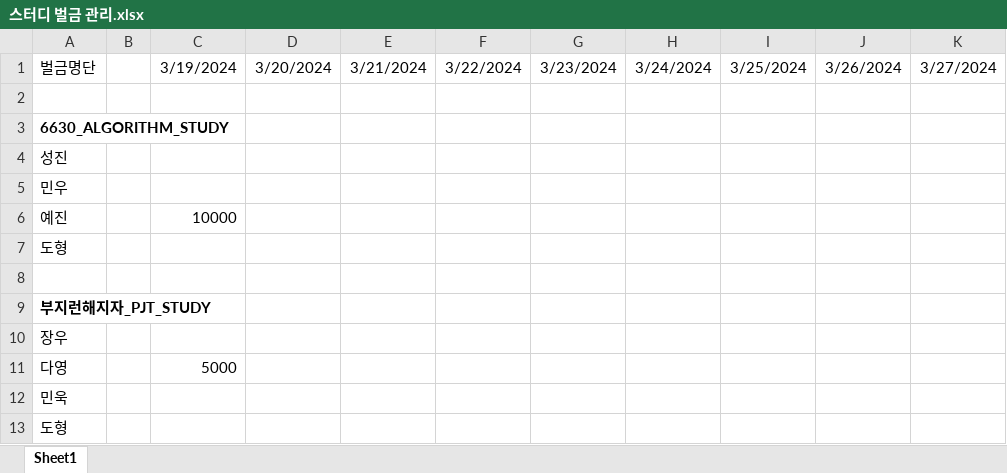
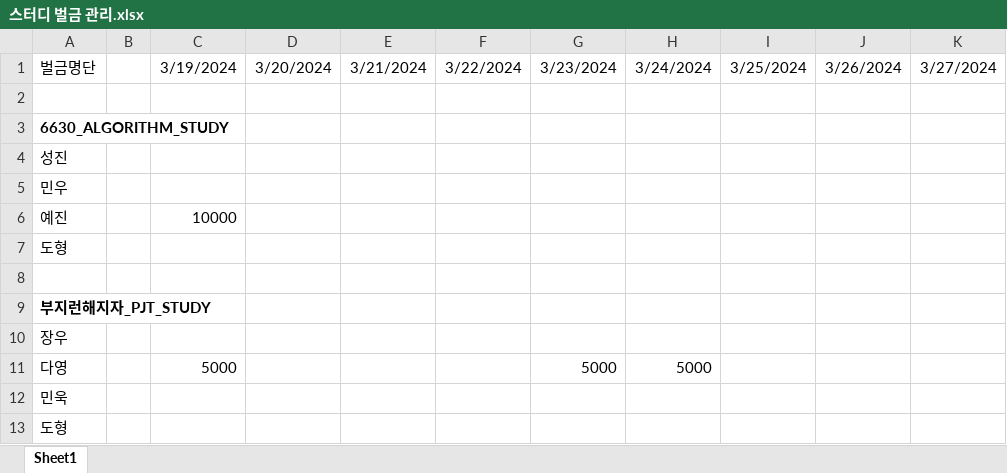
Before and after one commit to Dohyungh/Dohyungh, an Excel workbook: 스터디 벌금 관리.xlsx, sheet Sheet1, drawn as a sheet; only a part is shown; values as stored, in another font and other column widths than the file's, no borders; the diff names each change by its address in the sheet, - before the commit and + after, or states it on an @@ line.

```diff
--- a/스터디 벌금 관리.xlsx (sheet Sheet1)
+++ b/스터디 벌금 관리.xlsx (sheet Sheet1)
-G11: (empty)
+G11: 5000
-H11: (empty)
+H11: 5000
```
Also changed, not shown: 1 other file.
